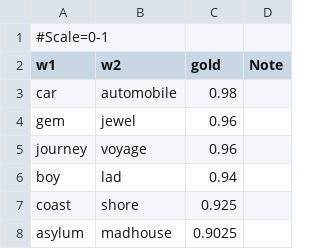
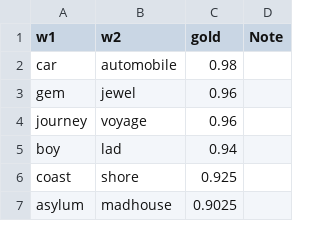
Before and after one commit to gokhanercan/OSimUnr, a CSV file: others/WordSims-REL-EN.csv, drawn as a sheet; only a part is shown.

```diff
--- a/others/WordSims-REL-EN.csv
+++ b/others/WordSims-REL-EN.csv
@@ -1,2 +1 @@
-#Scale=0-1
 w1	w2	gold	Note
```
Also changed, not shown: others/WordSims-REL-TR.csv.
